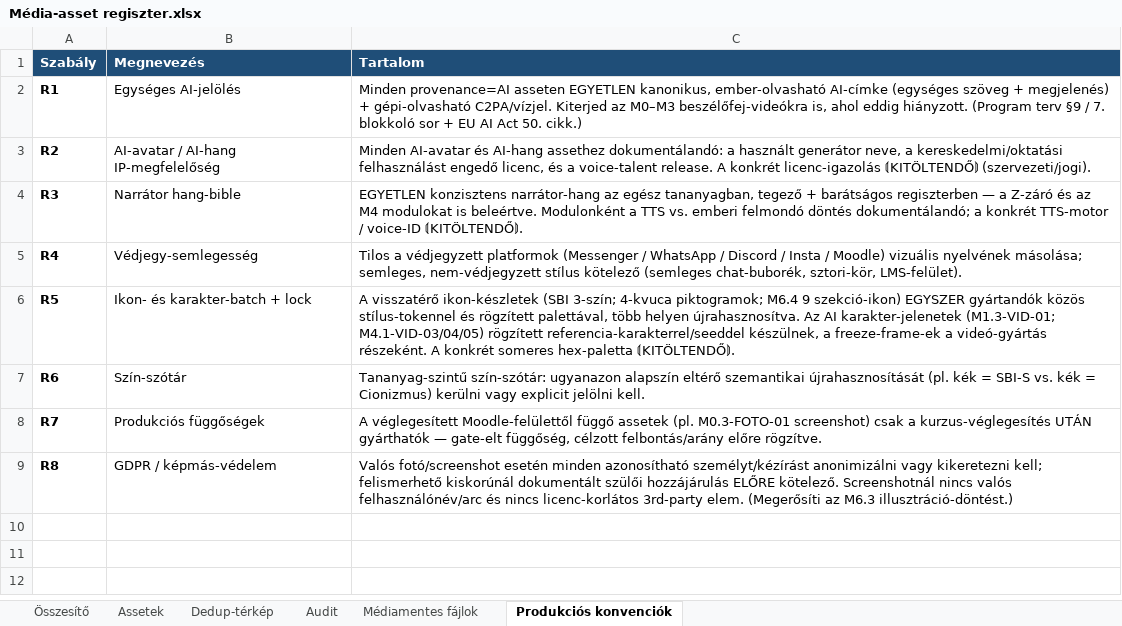
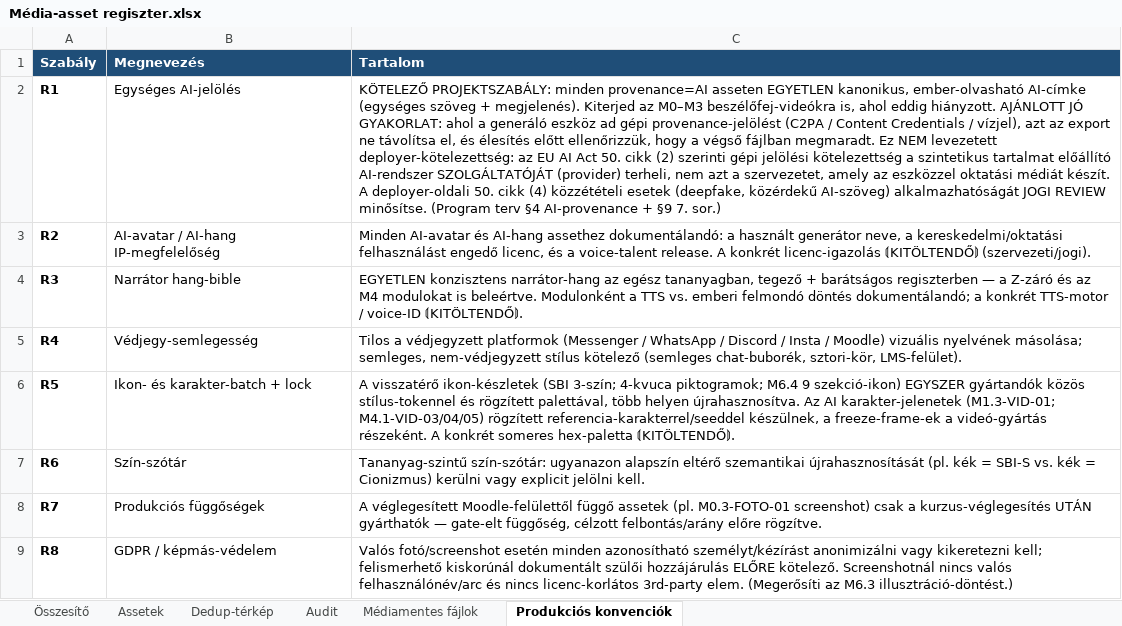
Before and after one commit to hasomerhacairhu/modszertani-kepzes, an Excel workbook: 02 Tervezet/Média-assetek/Média-asset regiszter.xlsx, sheet Produkciós konvenciók, drawn as a sheet; values as stored, in another font and other column widths than the file's, no borders; the diff names each change by its address in the sheet, - before the commit and + after, or states it on an @@ line.

```diff
--- a/02 Tervezet/Média-assetek/Média-asset regiszter.xlsx (sheet Produkciós konvenciók)
+++ b/02 Tervezet/Média-assetek/Média-asset regiszter.xlsx (sheet Produkciós konvenciók)
-C2 (Tartalom): Minden provenance=AI asseten EGYETLEN kanonikus, ember-olvasható AI-címke (egységes szöveg + megjelenés) + gépi-olvasható C2PA/vízjel. Kiterjed az M0–M3 beszélőfej-videókra is, ahol eddig hiányzott. (Program terv §9 / 7. blokkoló sor + EU AI Act 50. cikk.)
+C2 (Tartalom): KÖTELEZŐ PROJEKTSZABÁLY: minden provenance=AI asseten EGYETLEN kanonikus, ember-olvasható AI-címke (egységes szöveg + megjelenés). Kiterjed az M0–M3 beszélőfej-videókra is, ahol eddig hiányzott. AJÁNLOTT JÓ GYAKORLAT: ahol a generáló eszköz ad gépi provenance-jelölést (C2PA / Content Credentials / vízjel), azt az export ne távolítsa el, és élesítés előtt ellenőrizzük, hogy a végső fájlban megmaradt. Ez NEM levezetett deployer-kötelezettség: az EU AI Act 50. cikk (2) szerinti gépi jelölési kötelezettség a szintetikus tartalmat előállító AI-rendszer SZOLGÁLTATÓJÁT (provider) terheli, nem azt a szervezetet, amely az eszközzel oktatási médiát készít. A deployer-oldali 50. cikk (4) közzétételi esetek (deepfake, közérdekű AI-szöveg) alkalmazhatóságát JOGI REVIEW minősítse. (Program terv §4 AI-provenance + §9 7. sor.)
```
Also changed, not shown: sheet Assetek, sheet Összesítő, 20 other files.
